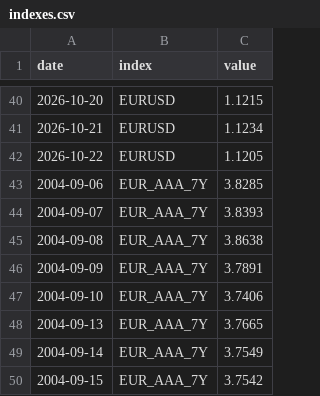
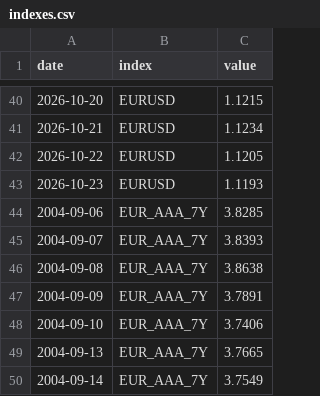
Before and after one commit to VytisCode/pension-fund-tracker, a CSV file: data/indexes.csv, drawn as a sheet; only a part is shown, gaps mark what is left out; the shorter side is filled out with more unchanged rows; the diff names each change by its address in the sheet, - before the commit and + after, or states it on an @@ line.

```diff
--- a/data/indexes.csv
+++ b/data/indexes.csv
+row 43: 2026-10-23 | EURUSD | 1.1193
```
Also changed, not shown: 32 other files.
